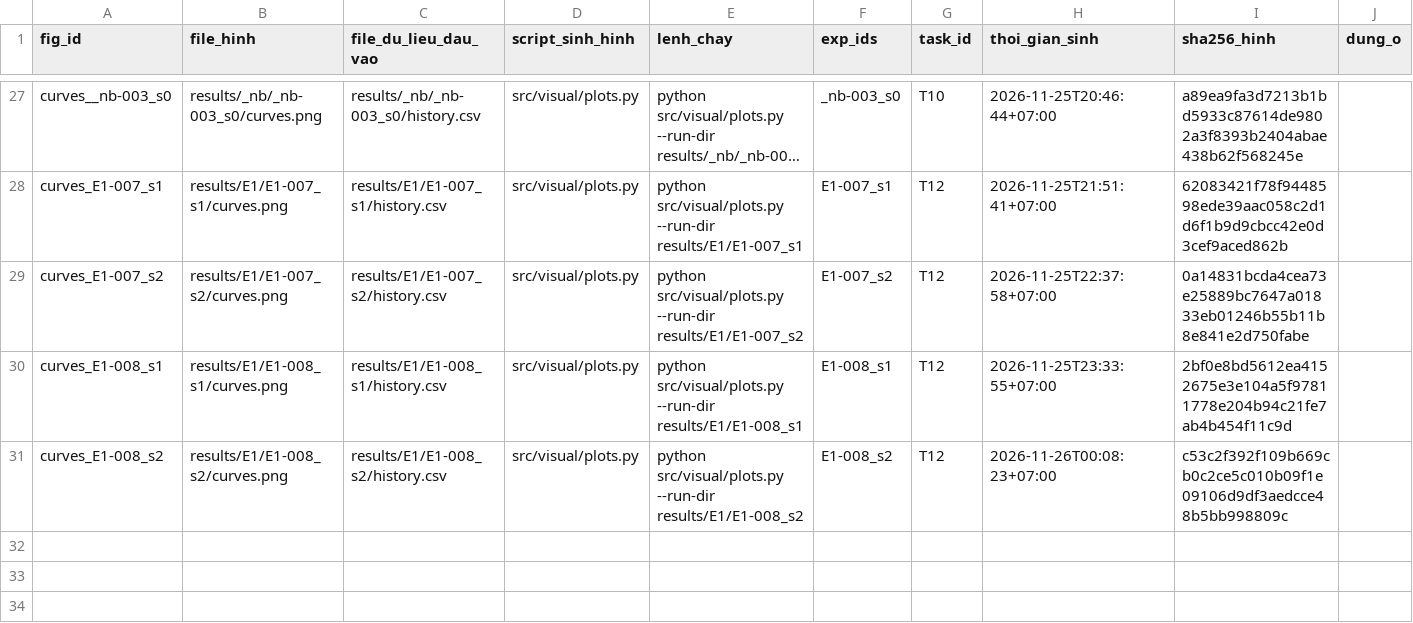
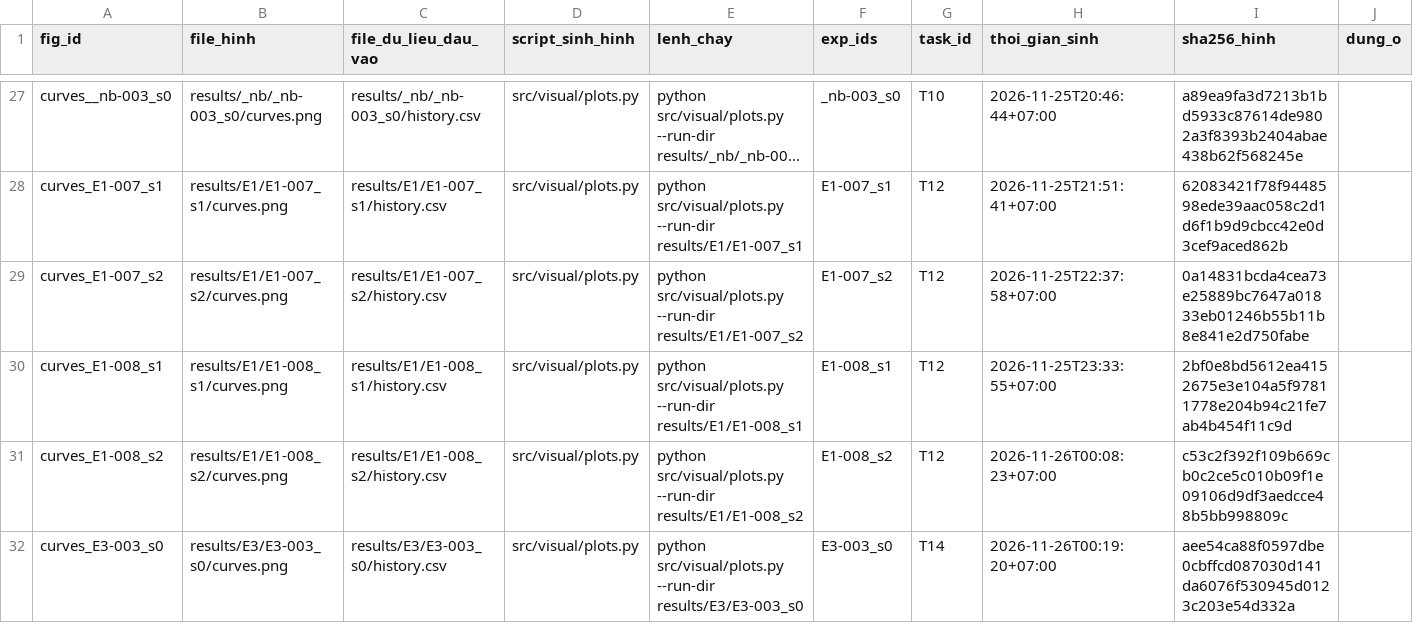
Before and after one commit to lpnHai2005/DeepLearning_Group, a CSV file: BTL02/tracking/figures_manifest.csv, drawn as a sheet; only a part is shown, gaps mark what is left out; long unchanged cells end in …; the diff names each change by its address in the sheet, - before the commit and + after, or states it on an @@ line.

```diff
--- a/BTL02/tracking/figures_manifest.csv
+++ b/BTL02/tracking/figures_manifest.csv
+row 32: curves_E3-003_s0 | results/E3/E3-003_s0/curves.png | results/E3/E3-003_s0/history.csv | src/visual/plots.py | python src/visual/plots.py --run-dir results/E3/E3-003_s0 | E3-003_s0 | T14 | 2026-11-26T00:19:20+07:00 | aee54ca88f0597dbe0cbffcd087030d141da6076f530945d0123c203e54d332a
```
Also changed, not shown: BTL02/report/tables/E3_summary.csv, BTL02/report/tables/summary_all.csv, 13 other files.
